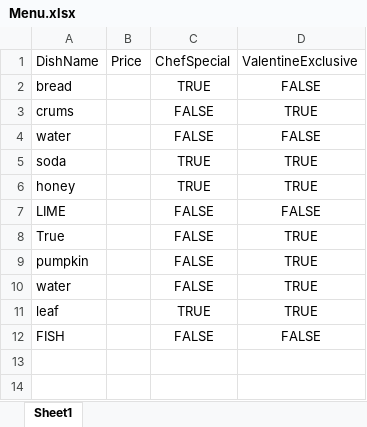
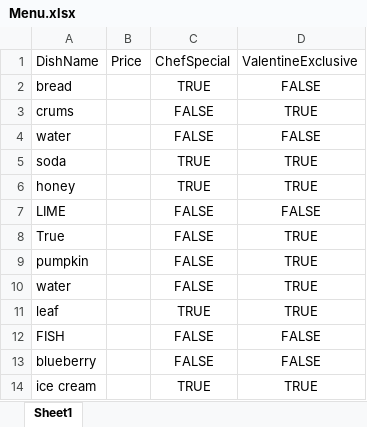
Before and after one commit to 230206-UiPath-BNYM/Dan-Vega-Code, an Excel workbook: Week-2/FoodMenu/Menu.xlsx, sheet Sheet1, drawn as a sheet; values as stored, in another font and other column widths than the file's, no borders; the diff names each change by its address in the sheet, - before the commit and + after, or states it on an @@ line.

```diff
--- a/Week-2/FoodMenu/Menu.xlsx (sheet Sheet1)
+++ b/Week-2/FoodMenu/Menu.xlsx (sheet Sheet1)
+row 13: blueberry |  | FALSE | FALSE
+row 14: ice cream |  | TRUE | TRUE
```
Also changed, not shown: 5 other files.
